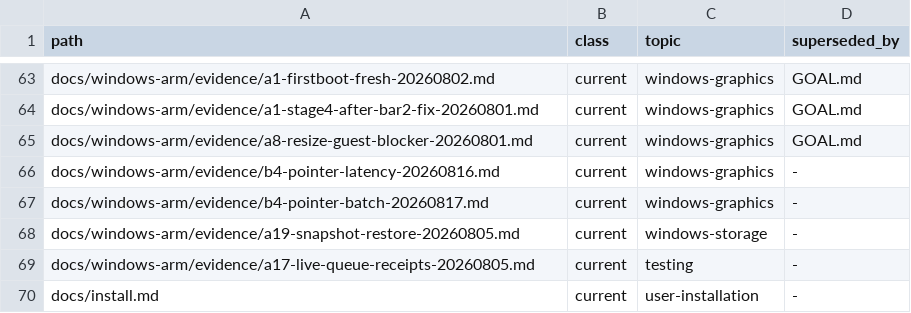
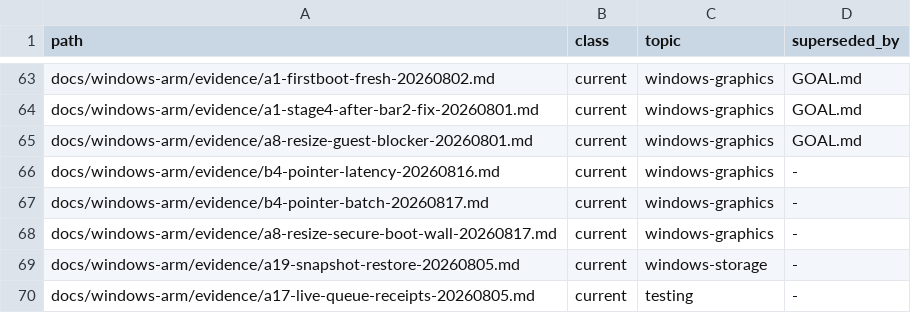
Before and after one commit to Ketchio-dev/bridgevm, a TSV file: docs/document-manifest.tsv, drawn as a sheet; only a part is shown, gaps mark what is left out; the shorter side is filled out with more unchanged rows; the diff names each change by its address in the sheet, - before the commit and + after, or states it on an @@ line.

Commit message:
docs(a8): Secure Boot closes the road to the display that could resize
The live re-run of verify-dynamic-resize.sh on the canonical net-live image
failed before reaching the interesting part: the guest's only display is the
Microsoft Basic Display Driver at a fixed 800x600, because Windows refuses the
injected viogpu3d with CM_PROB_UNSIGNED_DRIVER (code 52). The remedy was tried
in the same boot and refused by name -- "The value is protected by Secure Boot
policy" -- so on this image the chain is closed: SB forbids testsigning,
testsigning is the only no-cost way to load the test-signed driver, and without
the driver there is nothing to adopt a resize.

This is the plan's P3 risk clause happening on schedule, and it decides the 1.0
install flow: provision the guest SB-off or pre-enable testsigning offline, and
say plainly that 3D and dynamic resolution require it. The 2026-08-01 evidence
that adoption works when the display exists stands unchanged; the host-side
plumbing was ruled out as a suspect then and nothing here reopens it.

```diff
--- a/docs/document-manifest.tsv
+++ b/docs/document-manifest.tsv
+row 68: docs/windows-arm/evidence/a8-resize-secure-boot-wall-20260817.md | current | windows-graphics | -
```
Also changed, not shown: 3 other files.
